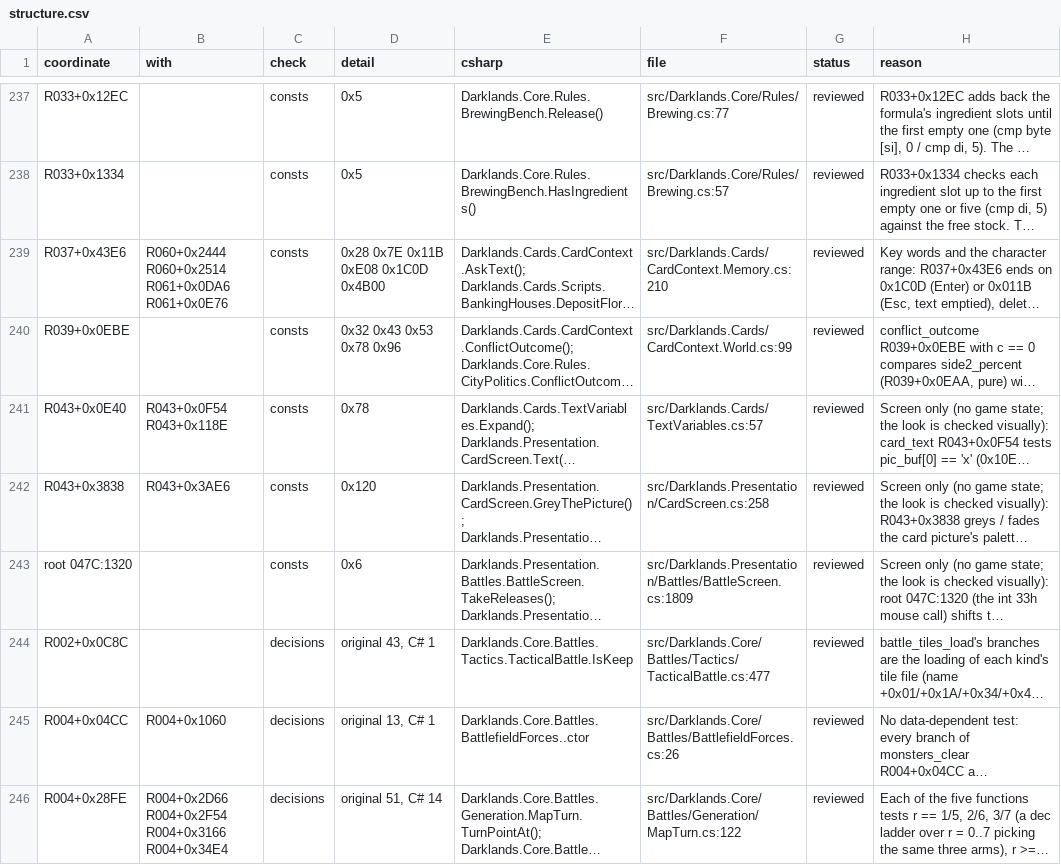
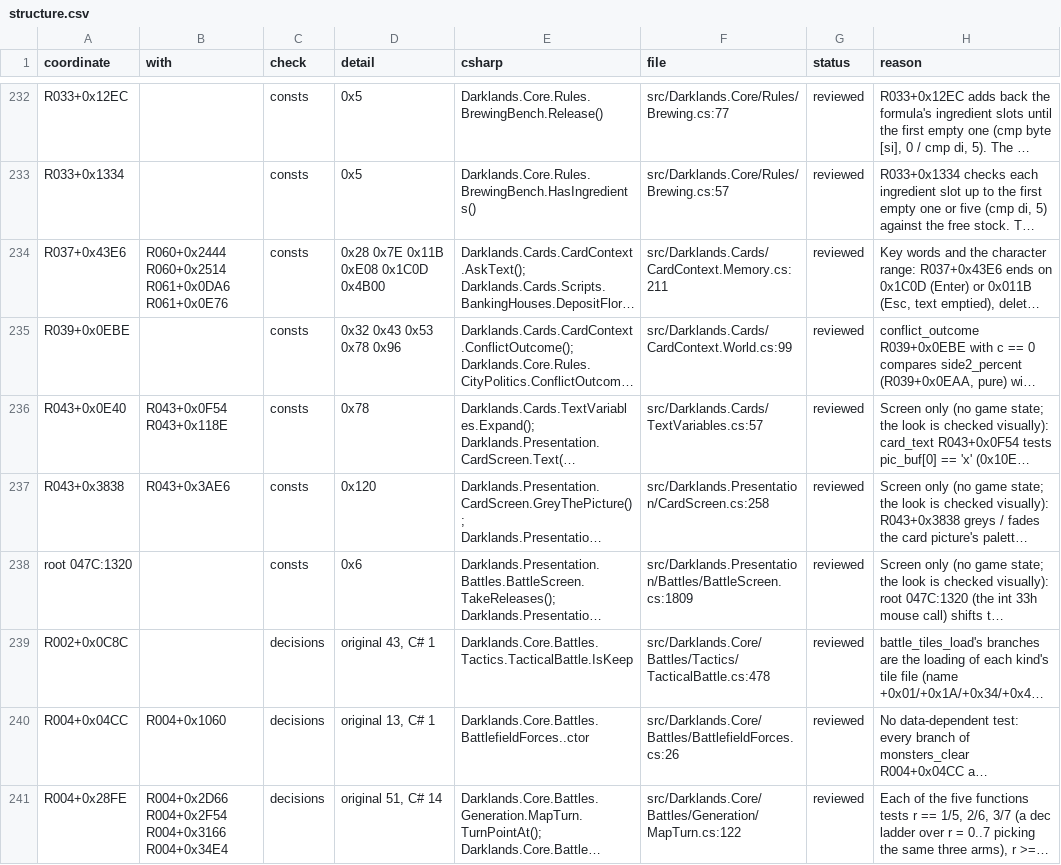
Before and after one commit to Arkana-Mechanika-Studios/darklands-restoration, a CSV file: docs/faithfulness/structure.csv, drawn as a sheet; only a part is shown, gaps mark what is left out; long unchanged cells end in …; addresses are those after the commit; the diff covers the shown part only; the diff names each change by its address in the sheet, - before the commit and + after, or states it on an @@ line.

```diff
--- a/docs/faithfulness/structure.csv
+++ b/docs/faithfulness/structure.csv
-F234 (file): src/Darklands.Cards/CardContext.Memory.cs:210
+F234 (file): src/Darklands.Cards/CardContext.Memory.cs:211
-F239 (file): src/Darklands.Core/Battles/Tactics/TacticalBattle.cs:477
+F239 (file): src/Darklands.Core/Battles/Tactics/TacticalBattle.cs:478
```
Also changed, not shown: 5 removed rows and 4 edited cells elsewhere in this file, docs/faithfulness/divergences.csv, docs/faithfulness/dormant.csv, 29 other files.
